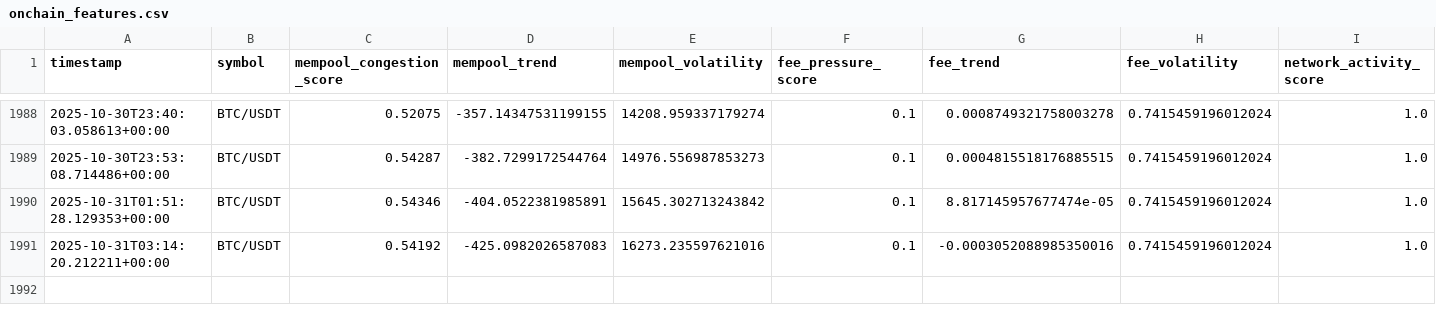
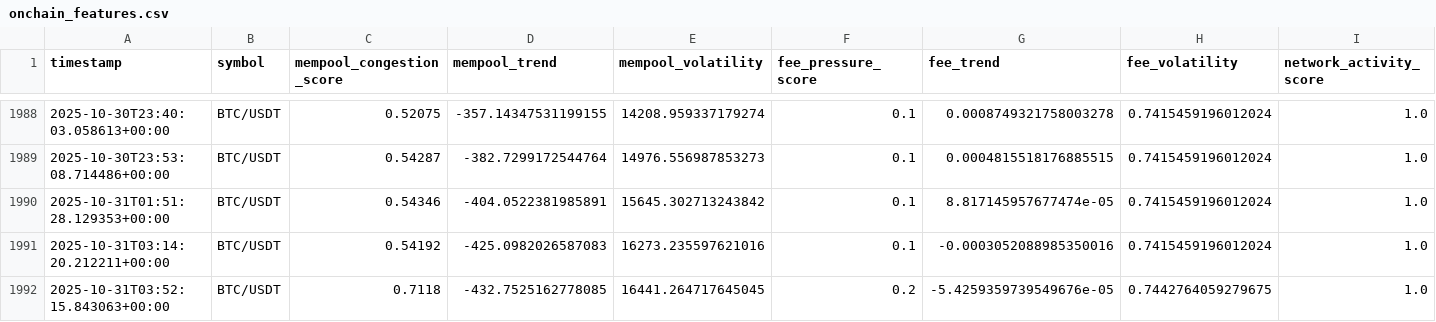
Before and after one commit to tkap243/crypto-signal-analysis, a CSV file: data/processed/onchain_features.csv, drawn as a sheet; only a part is shown, gaps mark what is left out; rows hold the shown columns only; the diff names each change by its address in the sheet, - before the commit and + after, or states it on an @@ line.

```diff
--- a/data/processed/onchain_features.csv
+++ b/data/processed/onchain_features.csv
+row 1992: 2025-10-31T03:52:15.843063+00:00 | BTC/USDT | 0.7118 | -432.7525162778085 | 16441.264717645045 | 0.2 | -5.4259359739549676e-05 | 0.7442764059279675 | 1.0
```
Also changed, not shown: data/raw/onchain_data.csv, 2 other files.
